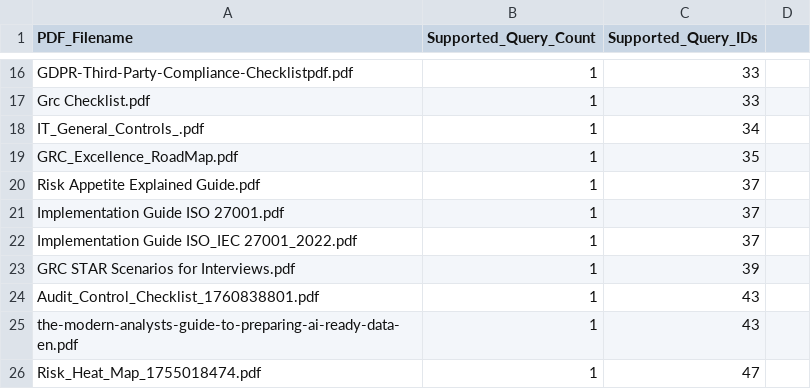
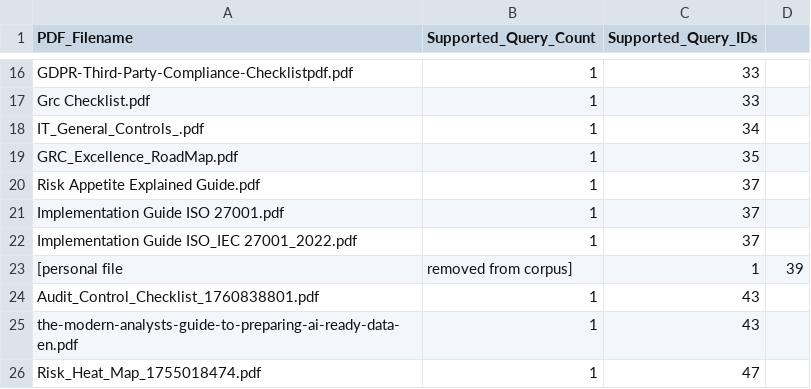
Before and after one commit to EfosaAbbe-GRC/GRC-Command-Center, a CSV file: docs/reports/load_bearing_documents.csv, drawn as a sheet; only a part is shown, gaps mark what is left out.

```diff
--- a/docs/reports/load_bearing_documents.csv
+++ b/docs/reports/load_bearing_documents.csv
@@ -22,3 +22,3 @@ Implementation Guide ISO 27001.pdf,1,37
 Implementation Guide ISO_IEC 27001_2022.pdf,1,37
-GRC STAR Scenarios for Interviews.pdf,1,39
+[personal file, removed from corpus],1,39
 Audit_Control_Checklist_1760838801.pdf,1,43
```
Also changed, not shown: docs/reports/corpus_profile.csv, 4 other files.
